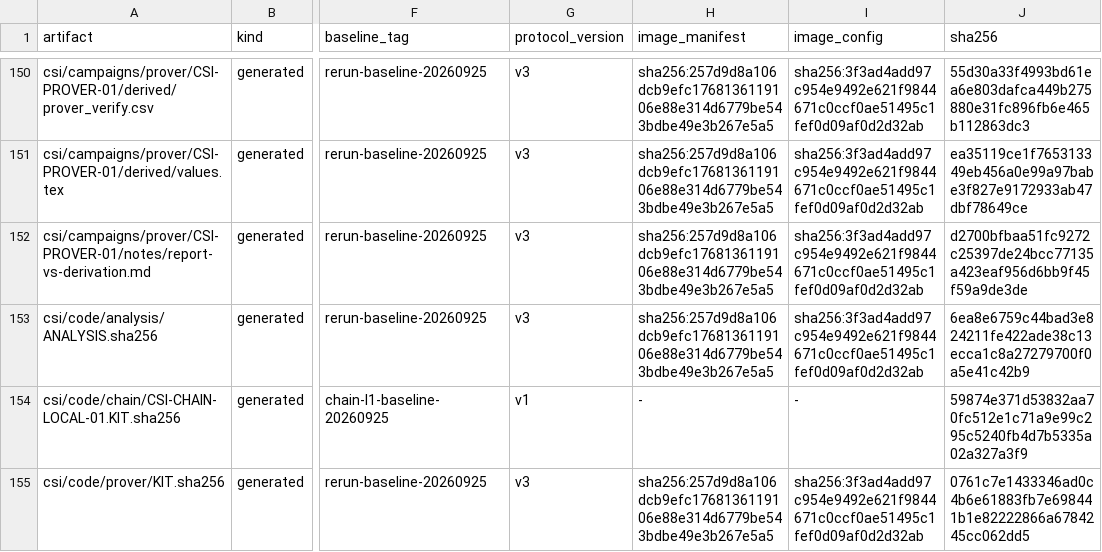
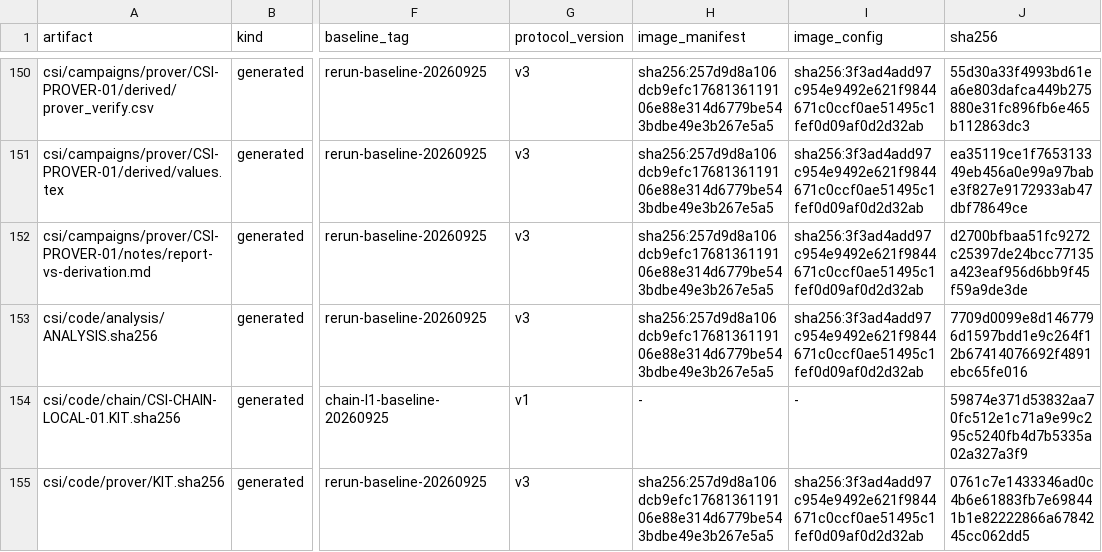
Before and after one commit to datachain-uit/Z-CORP, a CSV file: csi/provenance/SNAPSHOTS.csv, drawn as a sheet; only a part is shown, gaps mark what is left out; the diff names each change by its address in the sheet, - before the commit and + after, or states it on an @@ line.

```diff
--- a/csi/provenance/SNAPSHOTS.csv
+++ b/csi/provenance/SNAPSHOTS.csv
-J153 (sha256): 6ea8e6759c44bad3e824211fe422ade38c13ecca1c8a27279700f0a5e41c42b9
+J153 (sha256): 7709d0099e8d1467796d1597bdd1e9c264f12b67414076692f4891ebc65fe016
```
Also changed, not shown: 1 other file.
